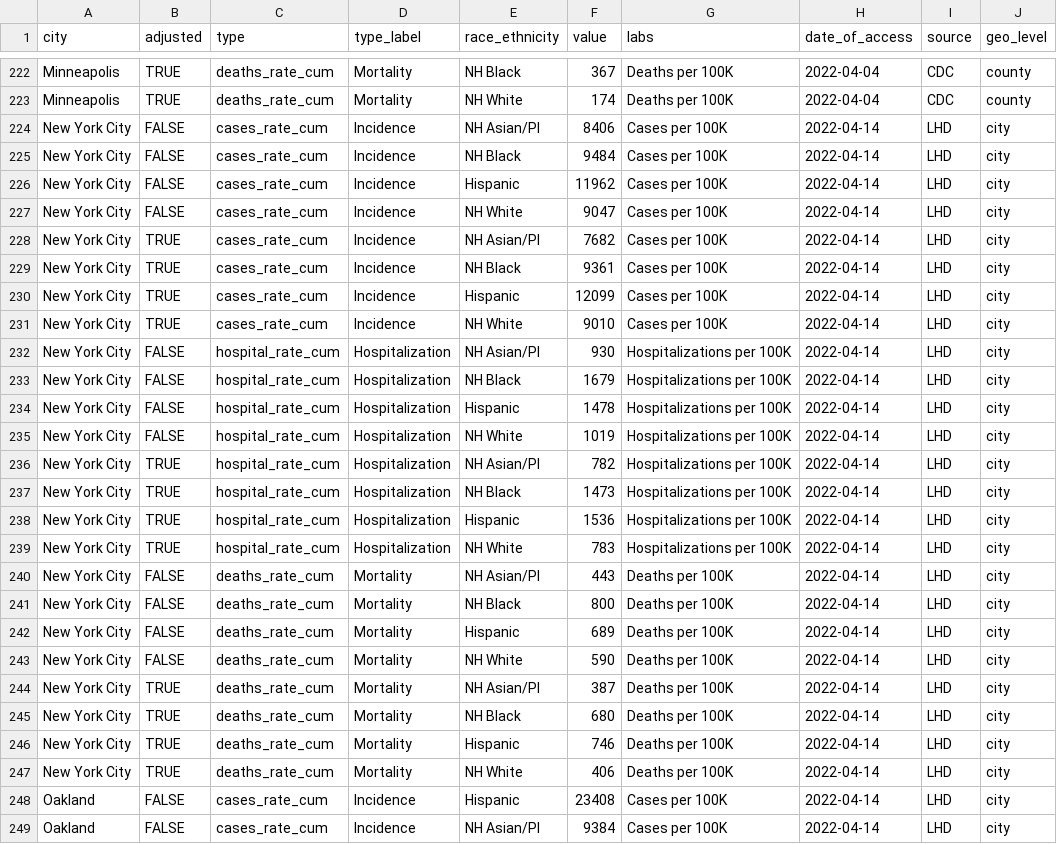
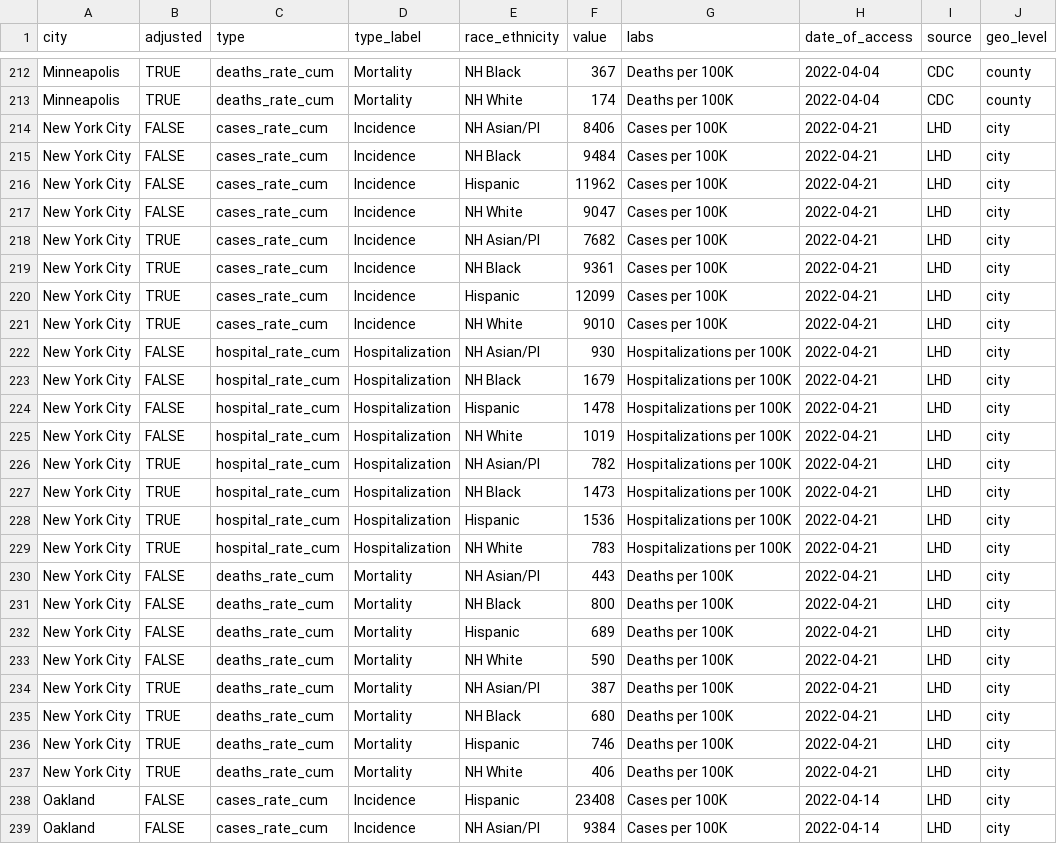
Before and after one commit to Drexel-UHC/covid_inequities_project, a CSV file: Outcomes/totals/byRace_bchc.csv, drawn as a sheet; only a part is shown, gaps mark what is left out; the diff covers the shown part only.

```diff
--- a/Outcomes/totals/byRace_bchc.csv
+++ b/Outcomes/totals/byRace_bchc.csv
@@ -223,26 +213,26 @@ Minneapolis,TRUE,deaths_rate_cum,Mortality,NH Black,367,Deaths per 100K,2022-04-
 Minneapolis,TRUE,deaths_rate_cum,Mortality,NH White,174,Deaths per 100K,2022-04-04,CDC,county
-New York City,FALSE,cases_rate_cum,Incidence,NH Asian/PI,8406,Cases per 100K,2022-04-14,LHD,city
-New York City,FALSE,cases_rate_cum,Incidence,NH Black,9484,Cases per 100K,2022-04-14,LHD,city
-New York City,FALSE,cases_rate_cum,Incidence,Hispanic,11962,Cases per 100K,2022-04-14,LHD,city
-New York City,FALSE,cases_rate_cum,Incidence,NH White,9047,Cases per 100K,2022-04-14,LHD,city
-New York City,TRUE,cases_rate_cum,Incidence,NH Asian/PI,7682,Cases per 100K,2022-04-14,LHD,city
-New York City,TRUE,cases_rate_cum,Incidence,NH Black,9361,Cases per 100K,2022-04-14,LHD,city
-New York City,TRUE,cases_rate_cum,Incidence,Hispanic,12099,Cases per 100K,2022-04-14,LHD,city
-New York City,TRUE,cases_rate_cum,Incidence,NH White,9010,Cases per 100K,2022-04-14,LHD,city
-New York City,FALSE,hospital_rate_cum,Hospitalization,NH Asian/PI,930,Hospitalizations per 100K,2022-04-14,LHD,city
-New York City,FALSE,hospital_rate_cum,Hospitalization,NH Black,1679,Hospitalizations per 100K,2022-04-14,LHD,city
-New York City,FALSE,hospital_rate_cum,Hospitalization,Hispanic,1478,Hospitalizations per 100K,2022-04-14,LHD,city
-New York City,FALSE,hospital_rate_cum,Hospitalization,NH White,1019,Hospitalizations per 100K,2022-04-14,LHD,city
-New York City,TRUE,hospital_rate_cum,Hospitalization,NH Asian/PI,782,Hospitalizations per 100K,2022-04-14,LHD,city
-New York City,TRUE,hospital_rate_cum,Hospitalization,NH Black,1473,Hospitalizations per 100K,2022-04-14,LHD,city
-New York City,TRUE,hospital_rate_cum,Hospitalization,Hispanic,1536,Hospitalizations per 100K,2022-04-14,LHD,city
-New York City,TRUE,hospital_rate_cum,Hospitalization,NH White,783,Hospitalizations per 100K,2022-04-14,LHD,city
-New York City,FALSE,deaths_rate_cum,Mortality,NH Asian/PI,443,Deaths per 100K,2022-04-14,LHD,city
-New York City,FALSE,deaths_rate_cum,Mortality,NH Black,800,Deaths per 100K,2022-04-14,LHD,city
-New York City,FALSE,deaths_rate_cum,Mortality,Hispanic,689,Deaths per 100K,2022-04-14,LHD,city
-New York City,FALSE,deaths_rate_cum,Mortality,NH White,590,Deaths per 100K,2022-04-14,LHD,city
-New York City,TRUE,deaths_rate_cum,Mortality,NH Asian/PI,387,Deaths per 100K,2022-04-14,LHD,city
-New York City,TRUE,deaths_rate_cum,Mortality,NH Black,680,Deaths per 100K,2022-04-14,LHD,city
-New York City,TRUE,deaths_rate_cum,Mortality,Hispanic,746,Deaths per 100K,2022-04-14,LHD,city
-New York City,TRUE,deaths_rate_cum,Mortality,NH White,406,Deaths per 100K,2022-04-14,LHD,city
+New York City,FALSE,cases_rate_cum,Incidence,NH Asian/PI,8406,Cases per 100K,2022-04-21,LHD,city
+New York City,FALSE,cases_rate_cum,Incidence,NH Black,9484,Cases per 100K,2022-04-21,LHD,city
+New York City,FALSE,cases_rate_cum,Incidence,Hispanic,11962,Cases per 100K,2022-04-21,LHD,city
+New York City,FALSE,cases_rate_cum,Incidence,NH White,9047,Cases per 100K,2022-04-21,LHD,city
+New York City,TRUE,cases_rate_cum,Incidence,NH Asian/PI,7682,Cases per 100K,2022-04-21,LHD,city
+New York City,TRUE,cases_rate_cum,Incidence,NH Black,9361,Cases per 100K,2022-04-21,LHD,city
+New York City,TRUE,cases_rate_cum,Incidence,Hispanic,12099,Cases per 100K,2022-04-21,LHD,city
+New York City,TRUE,cases_rate_cum,Incidence,NH White,9010,Cases per 100K,2022-04-21,LHD,city
+New York City,FALSE,hospital_rate_cum,Hospitalization,NH Asian/PI,930,Hospitalizations per 100K,2022-04-21,LHD,city
+New York City,FALSE,hospital_rate_cum,Hospitalization,NH Black,1679,Hospitalizations per 100K,2022-04-21,LHD,city
+New York City,FALSE,hospital_rate_cum,Hospitalization,Hispanic,1478,Hospitalizations per 100K,2022-04-21,LHD,city
+New York City,FALSE,hospital_rate_cum,Hospitalization,NH White,1019,Hospitalizations per 100K,2022-04-21,LHD,city
+New York City,TRUE,hospital_rate_cum,Hospitalization,NH Asian/PI,782,Hospitalizations per 100K,2022-04-21,LHD,city
+New York City,TRUE,hospital_rate_cum,Hospitalization,NH Black,1473,Hospitalizations per 100K,2022-04-21,LHD,city
+New York City,TRUE,hospital_rate_cum,Hospitalization,Hispanic,1536,Hospitalizations per 100K,2022-04-21,LHD,city
+New York City,TRUE,hospital_rate_cum,Hospitalization,NH White,783,Hospitalizations per 100K,2022-04-21,LHD,city
+New York City,FALSE,deaths_rate_cum,Mortality,NH Asian/PI,443,Deaths per 100K,2022-04-21,LHD,city
+New York City,FALSE,deaths_rate_cum,Mortality,NH Black,800,Deaths per 100K,2022-04-21,LHD,city
+New York City,FALSE,deaths_rate_cum,Mortality,Hispanic,689,Deaths per 100K,2022-04-21,LHD,city
+New York City,FALSE,deaths_rate_cum,Mortality,NH White,590,Deaths per 100K,2022-04-21,LHD,city
+New York City,TRUE,deaths_rate_cum,Mortality,NH Asian/PI,387,Deaths per 100K,2022-04-21,LHD,city
+New York City,TRUE,deaths_rate_cum,Mortality,NH Black,680,Deaths per 100K,2022-04-21,LHD,city
+New York City,TRUE,deaths_rate_cum,Mortality,Hispanic,746,Deaths per 100K,2022-04-21,LHD,city
+New York City,TRUE,deaths_rate_cum,Mortality,NH White,406,Deaths per 100K,2022-04-21,LHD,city
 Oakland,FALSE,cases_rate_cum,Incidence,Hispanic,23408,Cases per 100K,2022-04-14,LHD,city
```
Also changed, not shown: 10 removed rows and 64 edited cells elsewhere in this file, Outcomes/inequities/inequities_city_level_data.csv, Outcomes/inequities/inequities_zcta_level.csv, 9 other files.
